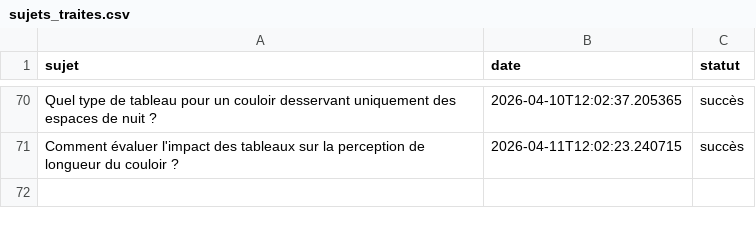
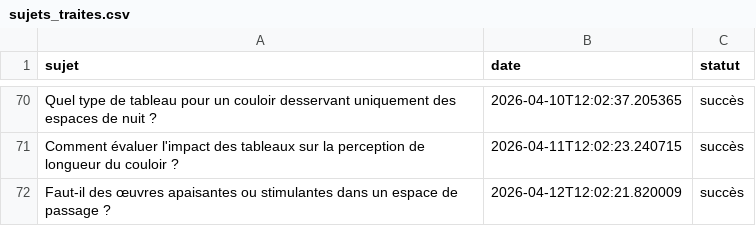
Before and after one commit to Metalosmose21/Couloir-2, a CSV file: sujets_traites.csv, drawn as a sheet; only a part is shown, gaps mark what is left out; the diff names each change by its address in the sheet, - before the commit and + after, or states it on an @@ line.

```diff
--- a/sujets_traites.csv
+++ b/sujets_traites.csv
+row 72: Faut-il des œuvres apaisantes ou stimulantes dans un espace de passage ? | 2026-04-12T12:02:21.820009 | succès
```
Also changed, not shown: sujets.csv.
